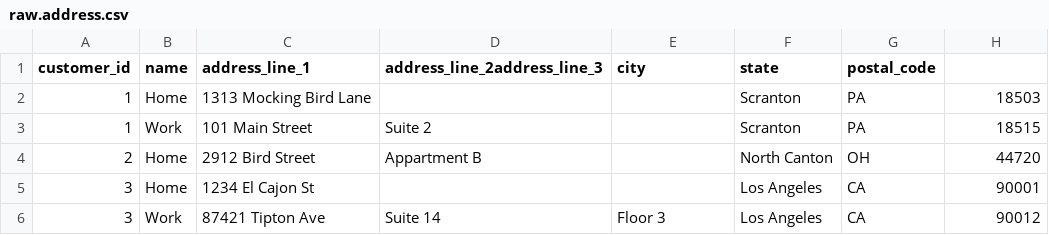
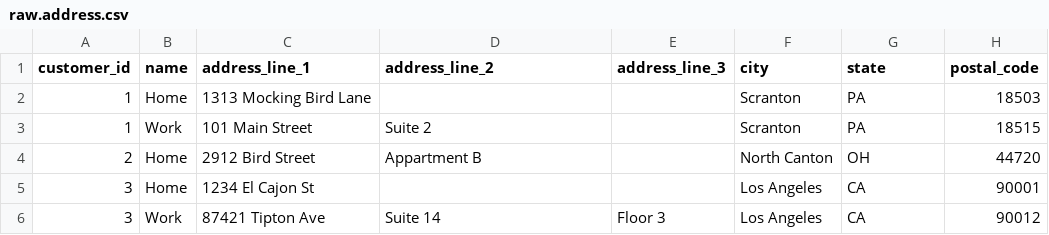
Before and after one commit to whtdrgn101/dbtdemo, a CSV file: source/raw.address.csv, drawn as a sheet.

Commit message:
Fix bad CSV for customer

```diff
--- a/source/raw.address.csv
+++ b/source/raw.address.csv
@@ -1,2 +1,2 @@
-customer_id,name,address_line_1,address_line_2address_line_3,city,state,postal_code
+customer_id,name,address_line_1,address_line_2,address_line_3,city,state,postal_code
 1,Home,1313 Mocking Bird Lane,,,Scranton,PA,18503
```
